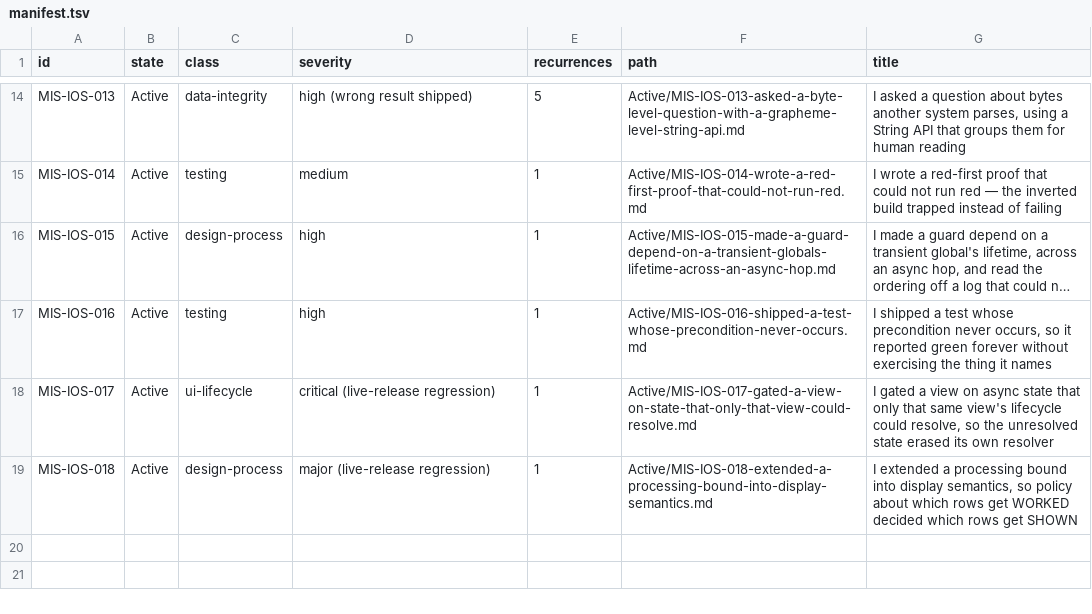
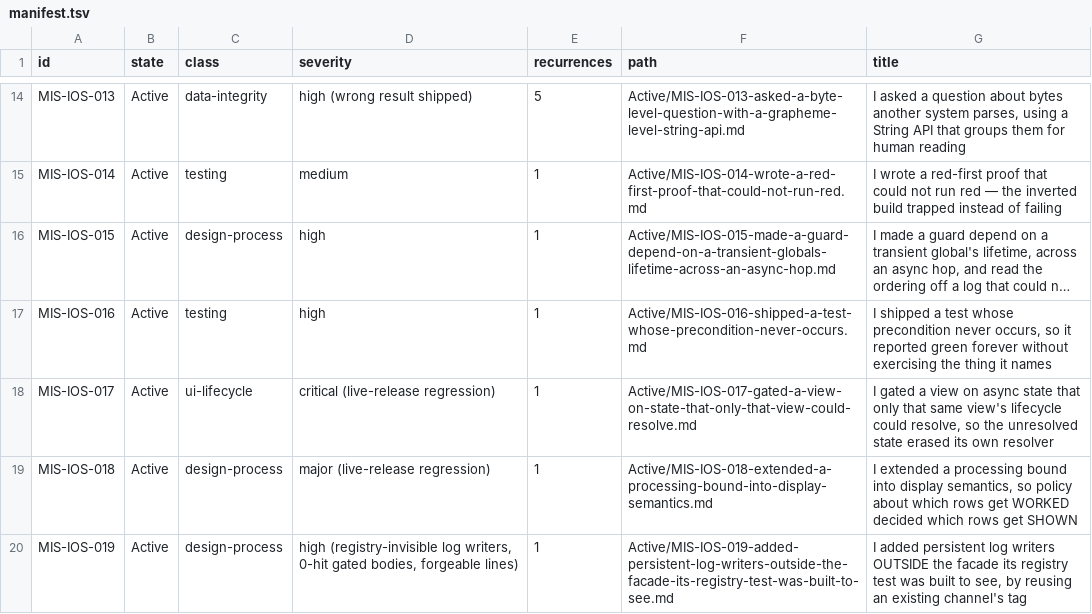
Before and after one commit to TabMail/tabmail-ios, a TSV file: Companion/Mistakes/manifest.tsv, drawn as a sheet; only a part is shown, gaps mark what is left out; long unchanged cells end in ….

Commit message:
Record MIS-IOS-019: persistent log writers added outside the facade its registry test was built to see
Outcome: a new iOS mistake entry (tell first, mechanical check last) for the defect the
retroactive gate of PR #112/#113 found in its first pass on 4f9bd4bbc — three debug-gated
`AppLogStore.append(…, channel: .sync)` writers placed outside BackgroundSyncLogger so their
lines would "interleave" with sync's, which the store already does for every tag. The always-on
tag carried debug-gated writers, the channel-registry tests could not see them, every new gated
body had 0 hits in 9,437 tests, and unescaped folder/error text could forge another channel's
entry. The correction landed in b3b4b13c2 (AppLogChannel.queue + one facade).

Impact: documentation only; no code, no behaviour change. Index line and tell fragment added to
MISTAKES.md; manifest row added (recurrences 1).

Verification: `ruby Scripts/compact_companion_docs.rb verify` — no missing local targets; the
only broken-reference lines are the pre-existing ones from two gitignored PLAN files owned by
another session (PLAN_NEXT_UP.md, PLAN_OVERSIZED_IMAP_METADATA.md), unchanged by this commit.

Signed-off-by: Kwang Moo Yi <kmyi@tabmail.ai>

```diff
--- a/Companion/Mistakes/manifest.tsv
+++ b/Companion/Mistakes/manifest.tsv
@@ -19 +19,2 @@ MIS-IOS-017	Active	ui-lifecycle	critical (live-release regression)	1	Active/MIS-
 MIS-IOS-018	Active	design-process	major (live-release regression)	1	Active/MIS-IOS-018-extended-a-processing-bound-into-display-semantics.md	I extended a processing bound into display semantics, so policy about which rows get WORKED decided which rows get SHOWN
+MIS-IOS-019	Active	design-process	high (registry-invisible log writers, 0-hit gated bodies, forgeable lines)	1	Active/MIS-IOS-019-added-persistent-log-writers-outside-the-facade-its-registry-test-was-built-to-see.md	I added persistent log writers OUTSIDE the facade its registry test was built to see, by reusing an existing channel's tag
```
Also changed, not shown: 2 other files.
